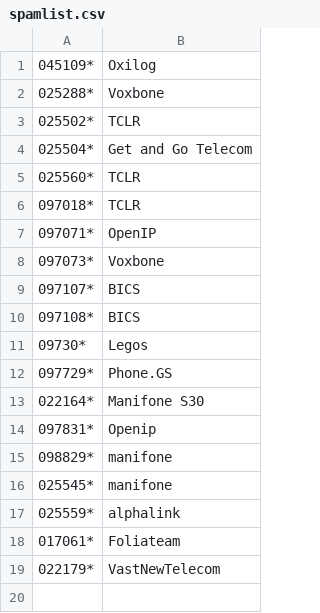
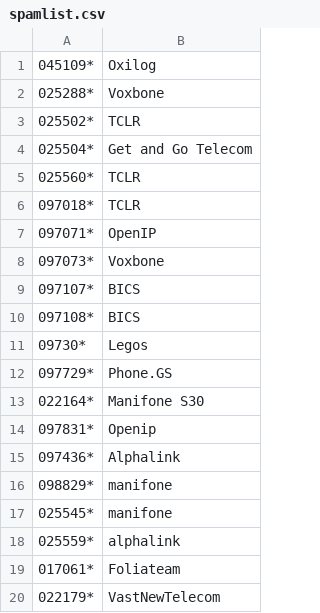
Before and after one commit to guiguiabloc/spamtel, a CSV file: spamlist.csv, drawn as a sheet; the diff names each change by its address in the sheet, - before the commit and + after, or states it on an @@ line.

Commit message:
Update spamlist.csv

```diff
--- a/spamlist.csv
+++ b/spamlist.csv
+row 15: 097436* | Alphalink
```
